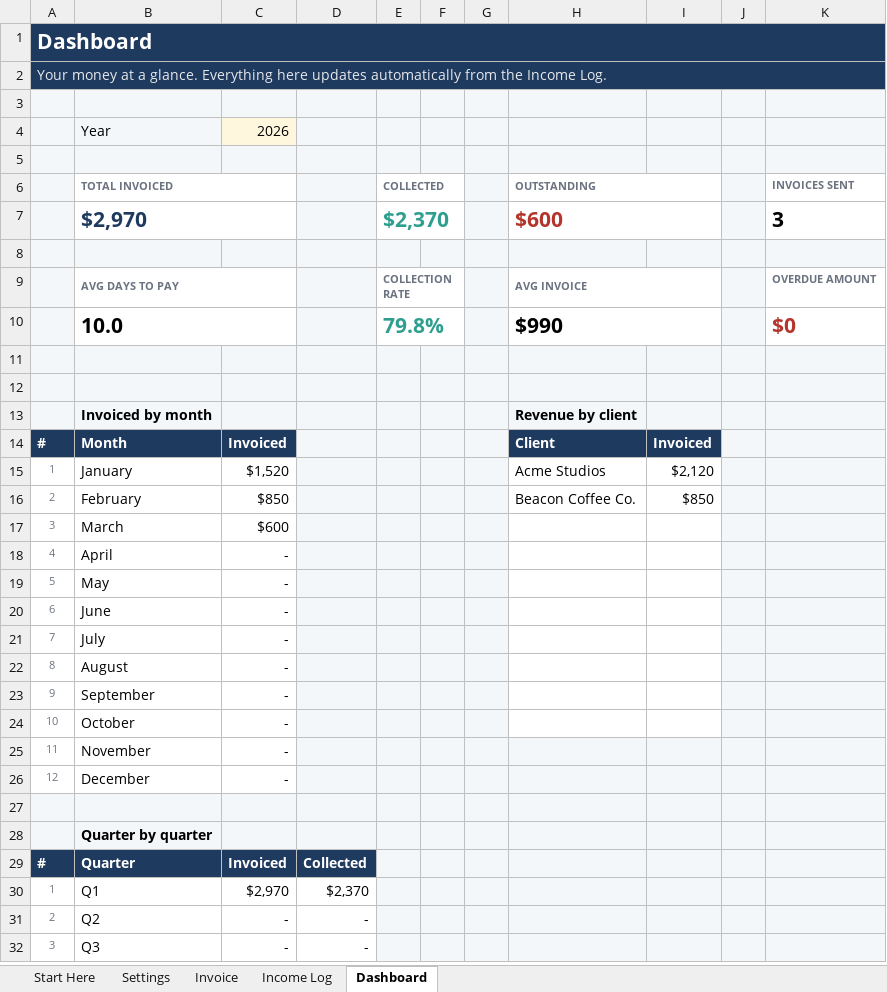
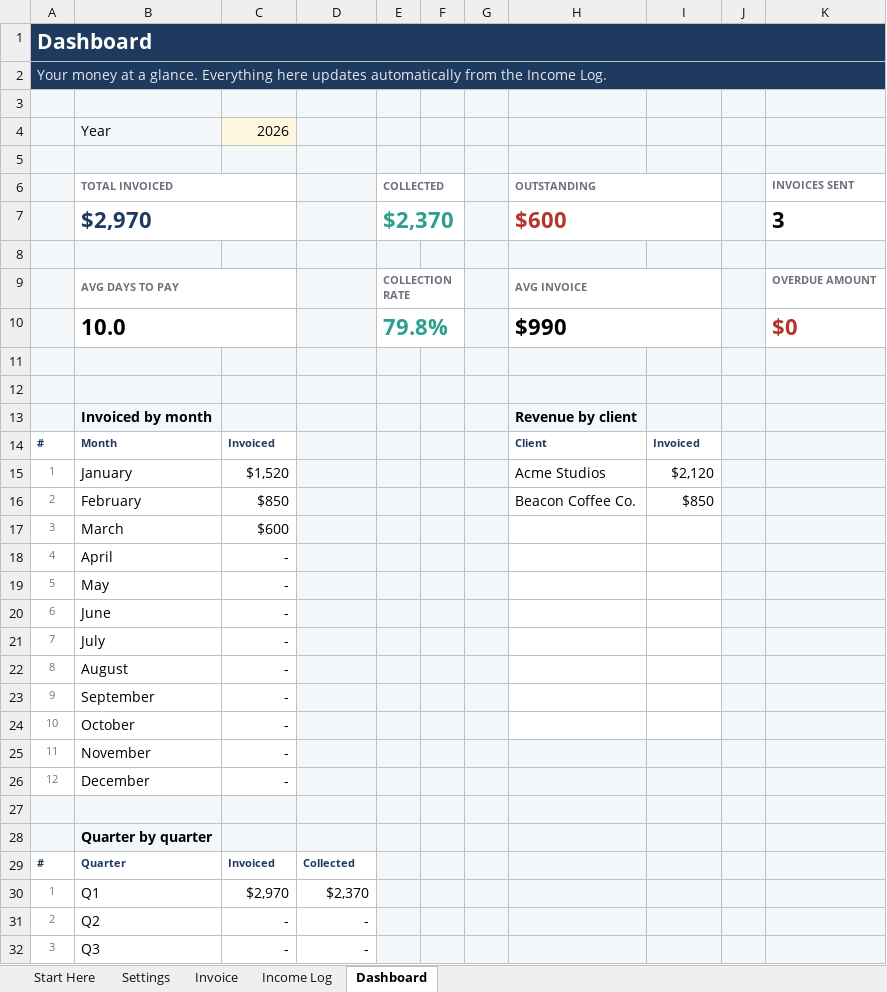
Before and after one commit to willyal100/Random-project, an Excel workbook: products/freelance-invoice-income-tracker.xlsx, sheet Dashboard, drawn as a sheet; only a part is shown; values as stored, in another font and other column widths than the file's, no borders; charts and pictures not drawn; the diff names each change by its address in the sheet, - before the commit and + after, or states it on an @@ line.

```diff
--- a/products/freelance-invoice-income-tracker.xlsx (sheet Dashboard)
+++ b/products/freelance-invoice-income-tracker.xlsx (sheet Dashboard)
@@ B7 text size: larger @@
@@ E7 text size: larger @@
@@ H7 text size: larger @@
@@ K7 text size: larger @@
@@ B10 text size: larger @@
@@ E10 text size: larger @@
@@ H10 text size: larger @@
@@ K10 text size: larger @@
@@ A14:C14 fill: #1F3A5F → none, text colour: #FFFFFF → #1F3A5F, text size: smaller @@
@@ H14:I14 fill: #1F3A5F → none, text colour: #FFFFFF → #1F3A5F, text size: smaller @@
@@ A29:D29 fill: #1F3A5F → none, text colour: #FFFFFF → #1F3A5F, text size: smaller @@
```
Also changed, not shown: sheet Income Log, sheet Invoice, sheet Settings, charts or pictures, products/free-simple-budget-starter.xlsx, products/paycheck-budget-planner.xlsx, 51 other files.
